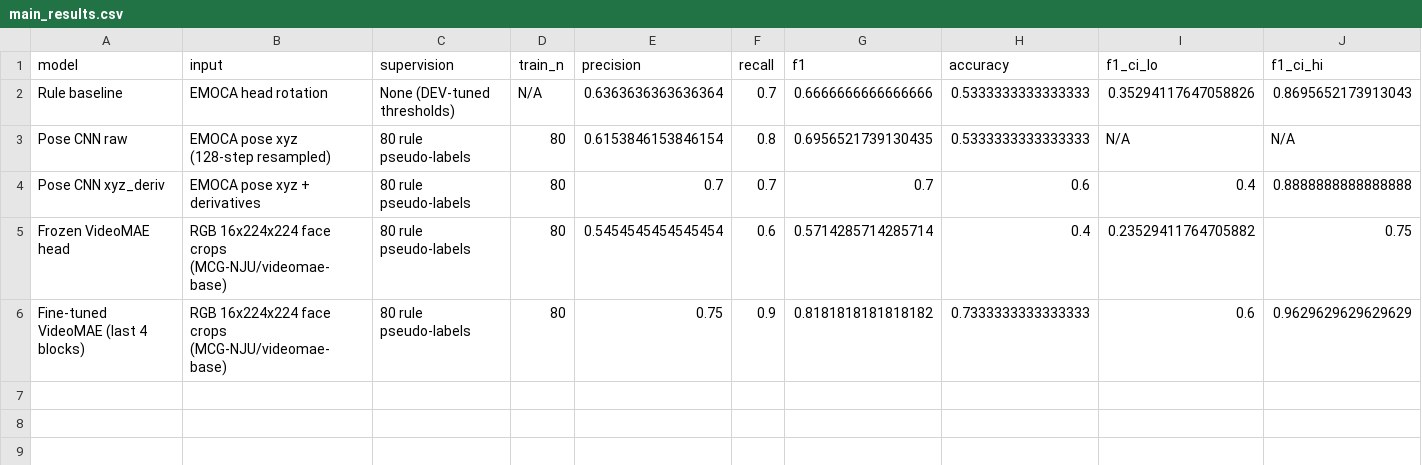
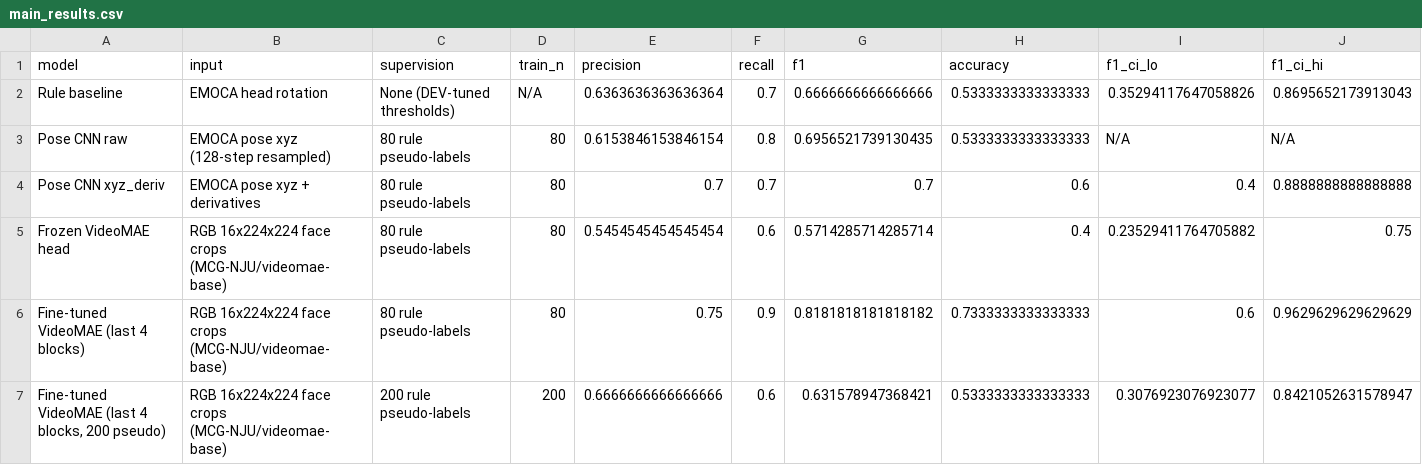
Before and after one commit to thelivingdead/multimodalbackchannelprediction, a CSV file: dissertation-behaviour-recognition/results/tables/main_results.csv, drawn as a sheet; the diff names each change by its address in the sheet, - before the commit and + after, or states it on an @@ line.

Commit message:
Record VideoMAE n=200 scaling: TEST F1 0.63 vs canonical n=80 F1 0.82.

```diff
--- a/dissertation-behaviour-recognition/results/tables/main_results.csv
+++ b/dissertation-behaviour-recognition/results/tables/main_results.csv
+row 7: Fine-tuned VideoMAE (last 4 blocks, 200 pseudo) | RGB 16x224x224 face crops (MCG-NJU/videomae-base) | 200 rule pseudo-labels | 200 | 0.6666666666666666 | 0.6 | 0.631578947368421 | 0.5333333333333333 | 0.3076923076923077 | 0.8421052631578947
```
Also changed, not shown: dissertation-behaviour-recognition/results/tables/bootstrap_ci.csv, 10 other files.
